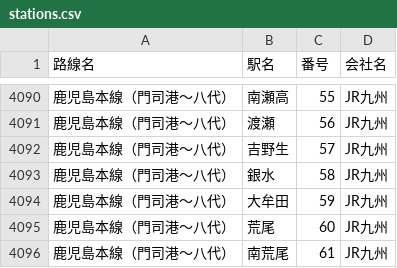
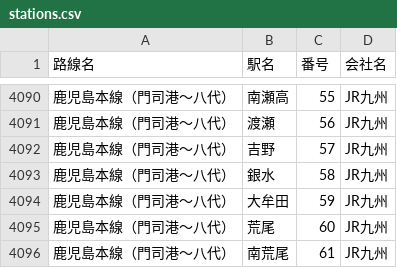
Before and after one commit to 968n7wnn6d-source/-JR-, a CSV file: stations.csv, drawn as a sheet; only a part is shown, gaps mark what is left out; the diff names each change by its address in the sheet, - before the commit and + after, or states it on an @@ line.

Commit message:
Add files via upload

```diff
--- a/stations.csv
+++ b/stations.csv
-B4092 (駅名): 吉野生
+B4092 (駅名): 吉野
```
